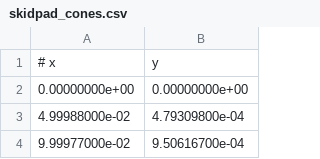
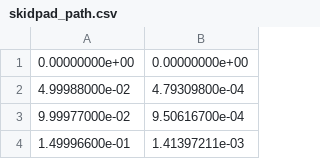
Before and after one commit to FSLART/skidpad_planner, a CSV file: skidpad_node/skidpad_path.csv (was skidpad_node/skidpad_cones.csv), drawn as a sheet; only a part is shown; the shorter side is filled out with more unchanged rows; the diff names each change by its address in the sheet, - before the commit and + after, or states it on an @@ line.

Commit message:
Change the name of the skidpad_cones to path

```diff
--- a/skidpad_node/skidpad_cones.csv
+++ b/skidpad_node/skidpad_path.csv
-row 1: # x | y
```
Also changed, not shown: 3 other files.
